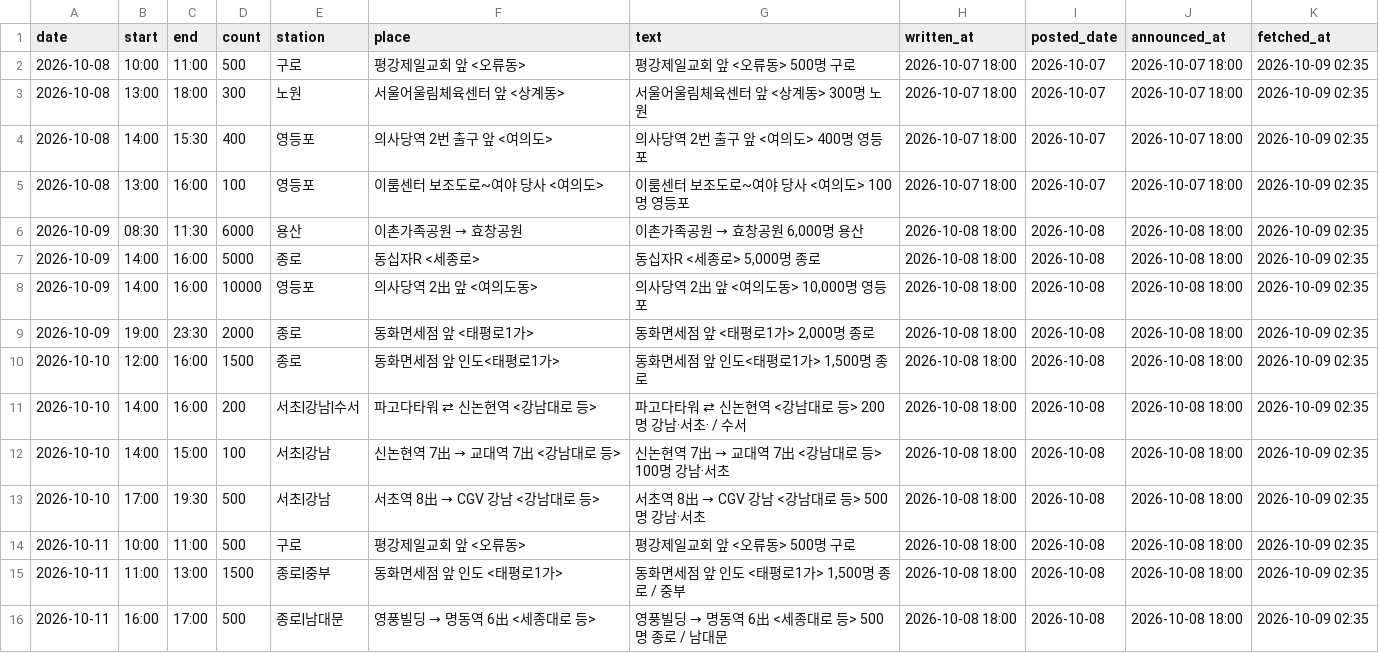
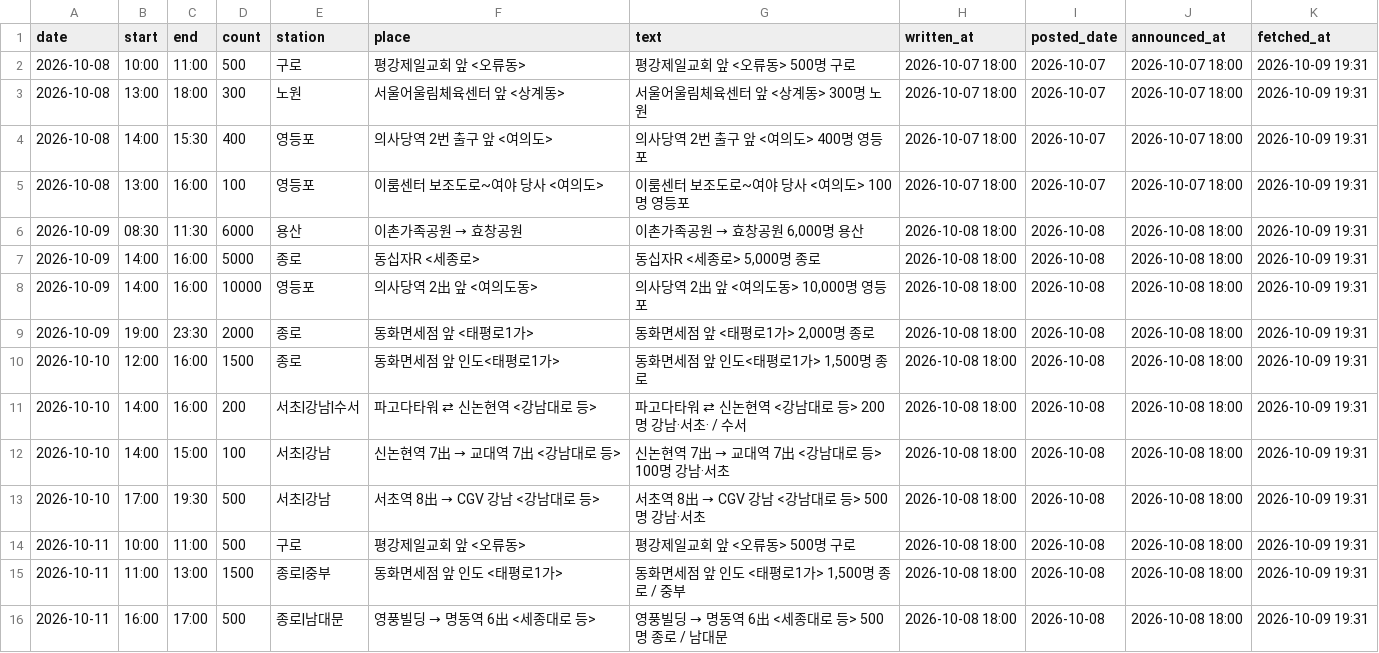
Before and after one commit to SKALA-SAJO/event-aware-traffic-seoul, a CSV file: collected/rallies/2026-10-09.csv, drawn as a sheet.

```diff
--- a/collected/rallies/2026-10-09.csv
+++ b/collected/rallies/2026-10-09.csv
@@ -1,16 +1,16 @@
 date,start,end,count,station,place,text,written_at,posted_date,announced_at,fetched_at
-2026-10-08,10:00,11:00,500,구로,평강제일교회 앞 <오류동>,평강제일교회 앞 <오류동> 500명 구로,2026-10-07 18:00,2026-10-07,2026-10-07 18:00,2026-10-09 02:35
-2026-10-08,13:00,18:00,300,노원,서울어울림체육센터 앞 <상계동>,서울어울림체육센터 앞 <상계동> 300명 노원,2026-10-07 18:00,2026-10-07,2026-10-07 18:00,2026-10-09 02:35
-2026-10-08,14:00,15:30,400,영등포,의사당역 2번 출구 앞 <여의도>,의사당역 2번 출구 앞 <여의도> 400명 영등포,2026-10-07 18:00,2026-10-07,2026-10-07 18:00,2026-10-09 02:35
-2026-10-08,13:00,16:00,100,영등포,이룸센터 보조도로~여야 당사 <여의도>,이룸센터 보조도로~여야 당사 <여의도> 100명 영등포,2026-10-07 18:00,2026-10-07,2026-10-07 18:00,2026-10-09 02:35
-2026-10-09,08:30,11:30,6000,용산,이촌가족공원 → 효창공원,"이촌가족공원 → 효창공원 6,000명 용산",2026-10-08 18:00,2026-10-08,2026-10-08 18:00,2026-10-09 02:35
-2026-10-09,14:00,16:00,5000,종로,동십자R <세종로>,"동십자R <세종로> 5,000명 종로",2026-10-08 18:00,2026-10-08,2026-10-08 18:00,2026-10-09 02:35
-2026-10-09,14:00,16:00,10000,영등포,의사당역 2出 앞 <여의도동>,"의사당역 2出 앞 <여의도동> 10,000명 영등포",2026-10-08 18:00,2026-10-08,2026-10-08 18:00,2026-10-09 02:35
-2026-10-09,19:00,23:30,2000,종로,동화면세점 앞 <태평로1가>,"동화면세점 앞 <태평로1가> 2,000명 종로",2026-10-08 18:00,2026-10-08,2026-10-08 18:00,2026-10-09 02:35
-2026-10-10,12:00,16:00,1500,종로,동화면세점 앞 인도<태평로1가>,"동화면세점 앞 인도<태평로1가> 1,500명 종로",2026-10-08 18:00,2026-10-08,2026-10-08 18:00,2026-10-09 02:35
-2026-10-10,14:00,16:00,200,서초|강남|수서,파고다타워 ⇄ 신논현역 <강남대로 등>,파고다타워 ⇄ 신논현역 <강남대로 등> 200명 강남·서초· / 수서,2026-10-08 18:00,2026-10-08,2026-10-08 18:00,2026-10-09 02:35
-2026-10-10,14:00,15:00,100,서초|강남,신논현역 7出 → 교대역 7出 <강남대로 등>,신논현역 7出 → 교대역 7出 <강남대로 등> 100명 강남·서초,2026-10-08 18:00,2026-10-08,2026-10-08 18:00,2026-10-09 02:35
-2026-10-10,17:00,19:30,500,서초|강남,서초역 8出 → CGV 강남 <강남대로 등>,서초역 8出 → CGV 강남 <강남대로 등> 500명 강남·서초,2026-10-08 18:00,2026-10-08,2026-10-08 18:00,2026-10-09 02:35
-2026-10-11,10:00,11:00,500,구로,평강제일교회 앞 <오류동>,평강제일교회 앞 <오류동> 500명 구로,2026-10-08 18:00,2026-10-08,2026-10-08 18:00,2026-10-09 02:35
-2026-10-11,11:00,13:00,1500,종로|중부,동화면세점 앞 인도 <태평로1가>,"동화면세점 앞 인도 <태평로1가> 1,500명 종로 / 중부",2026-10-08 18:00,2026-10-08,2026-10-08 18:00,2026-10-09 02:35
-2026-10-11,16:00,17:00,500,종로|남대문,영풍빌딩 → 명동역 6出 <세종대로 등>,영풍빌딩 → 명동역 6出 <세종대로 등> 500명 종로 / 남대문,2026-10-08 18:00,2026-10-08,2026-10-08 18:00,2026-10-09 02:35
+2026-10-08,10:00,11:00,500,구로,평강제일교회 앞 <오류동>,평강제일교회 앞 <오류동> 500명 구로,2026-10-07 18:00,2026-10-07,2026-10-07 18:00,2026-10-09 19:31
+2026-10-08,13:00,18:00,300,노원,서울어울림체육센터 앞 <상계동>,서울어울림체육센터 앞 <상계동> 300명 노원,2026-10-07 18:00,2026-10-07,2026-10-07 18:00,2026-10-09 19:31
+2026-10-08,14:00,15:30,400,영등포,의사당역 2번 출구 앞 <여의도>,의사당역 2번 출구 앞 <여의도> 400명 영등포,2026-10-07 18:00,2026-10-07,2026-10-07 18:00,2026-10-09 19:31
+2026-10-08,13:00,16:00,100,영등포,이룸센터 보조도로~여야 당사 <여의도>,이룸센터 보조도로~여야 당사 <여의도> 100명 영등포,2026-10-07 18:00,2026-10-07,2026-10-07 18:00,2026-10-09 19:31
+2026-10-09,08:30,11:30,6000,용산,이촌가족공원 → 효창공원,"이촌가족공원 → 효창공원 6,000명 용산",2026-10-08 18:00,2026-10-08,2026-10-08 18:00,2026-10-09 19:31
+2026-10-09,14:00,16:00,5000,종로,동십자R <세종로>,"동십자R <세종로> 5,000명 종로",2026-10-08 18:00,2026-10-08,2026-10-08 18:00,2026-10-09 19:31
+2026-10-09,14:00,16:00,10000,영등포,의사당역 2出 앞 <여의도동>,"의사당역 2出 앞 <여의도동> 10,000명 영등포",2026-10-08 18:00,2026-10-08,2026-10-08 18:00,2026-10-09 19:31
+2026-10-09,19:00,23:30,2000,종로,동화면세점 앞 <태평로1가>,"동화면세점 앞 <태평로1가> 2,000명 종로",2026-10-08 18:00,2026-10-08,2026-10-08 18:00,2026-10-09 19:31
+2026-10-10,12:00,16:00,1500,종로,동화면세점 앞 인도<태평로1가>,"동화면세점 앞 인도<태평로1가> 1,500명 종로",2026-10-08 18:00,2026-10-08,2026-10-08 18:00,2026-10-09 19:31
+2026-10-10,14:00,16:00,200,서초|강남|수서,파고다타워 ⇄ 신논현역 <강남대로 등>,파고다타워 ⇄ 신논현역 <강남대로 등> 200명 강남·서초· / 수서,2026-10-08 18:00,2026-10-08,2026-10-08 18:00,2026-10-09 19:31
+2026-10-10,14:00,15:00,100,서초|강남,신논현역 7出 → 교대역 7出 <강남대로 등>,신논현역 7出 → 교대역 7出 <강남대로 등> 100명 강남·서초,2026-10-08 18:00,2026-10-08,2026-10-08 18:00,2026-10-09 19:31
+2026-10-10,17:00,19:30,500,서초|강남,서초역 8出 → CGV 강남 <강남대로 등>,서초역 8出 → CGV 강남 <강남대로 등> 500명 강남·서초,2026-10-08 18:00,2026-10-08,2026-10-08 18:00,2026-10-09 19:31
+2026-10-11,10:00,11:00,500,구로,평강제일교회 앞 <오류동>,평강제일교회 앞 <오류동> 500명 구로,2026-10-08 18:00,2026-10-08,2026-10-08 18:00,2026-10-09 19:31
+2026-10-11,11:00,13:00,1500,종로|중부,동화면세점 앞 인도 <태평로1가>,"동화면세점 앞 인도 <태평로1가> 1,500명 종로 / 중부",2026-10-08 18:00,2026-10-08,2026-10-08 18:00,2026-10-09 19:31
+2026-10-11,16:00,17:00,500,종로|남대문,영풍빌딩 → 명동역 6出 <세종대로 등>,영풍빌딩 → 명동역 6出 <세종대로 등> 500명 종로 / 남대문,2026-10-08 18:00,2026-10-08,2026-10-08 18:00,2026-10-09 19:31
```
Also changed, not shown: collected/events/2026-10-09.csv.
